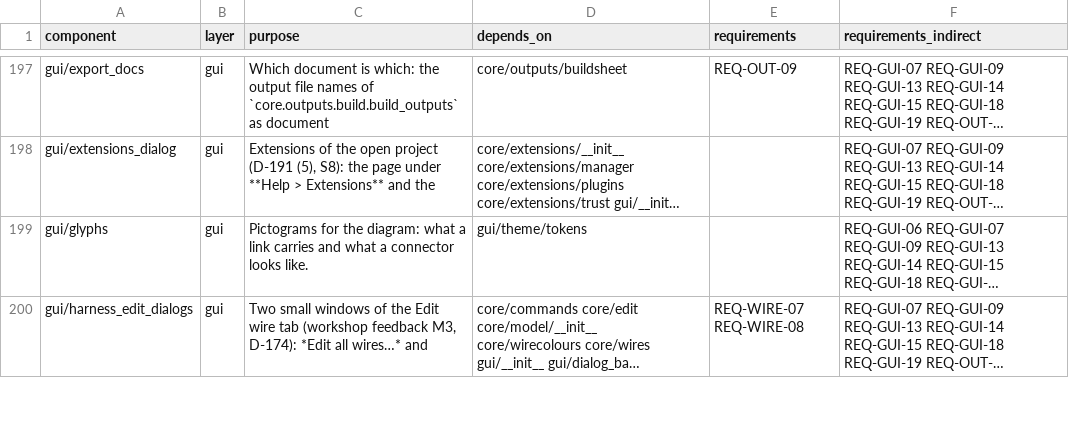
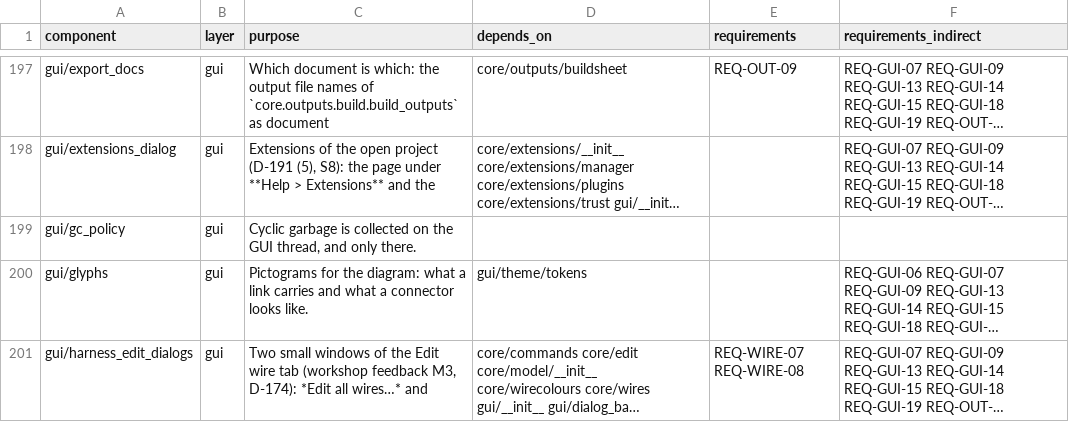
Before and after one commit to 0h3xn4/WireViz-HarnessDesignStudio, a CSV file: HarnessDesignStudio/compliance/sdd_components.csv, drawn as a sheet; only a part is shown, gaps mark what is left out; long unchanged cells end in …; the diff names each change by its address in the sheet, - before the commit and + after, or states it on an @@ line.

```diff
--- a/HarnessDesignStudio/compliance/sdd_components.csv
+++ b/HarnessDesignStudio/compliance/sdd_components.csv
+row 199: gui/gc_policy | gui | Cyclic garbage is collected on the GUI thread, and only there.
```
Also changed, not shown: 9 other files.
